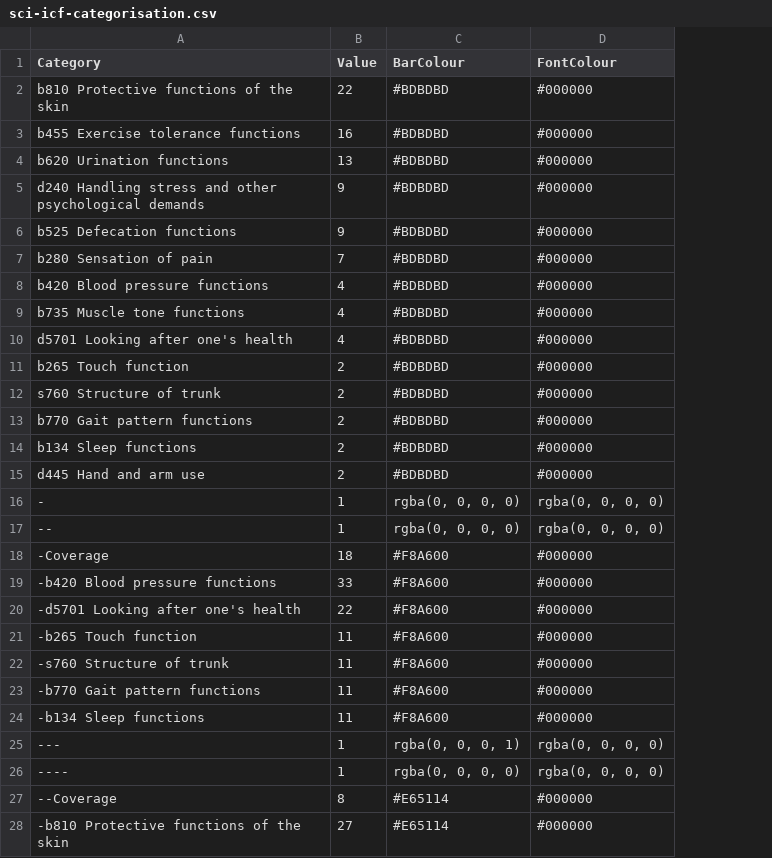
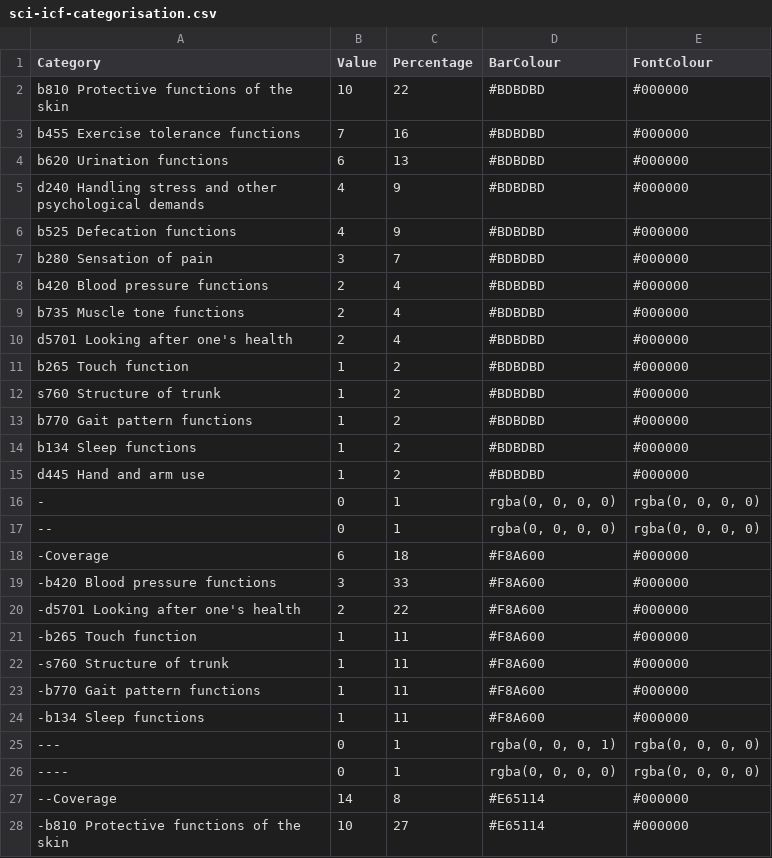
Before and after one commit to r-bernard/tester, a CSV file: sci-icf-categorisation.csv, drawn as a sheet; only a part is shown; the diff covers the shown part only; the diff names each change by its address in the sheet, - before the commit and + after, or states it on an @@ line.

Commit message:
Update sci-icf-categorisation.csv

```diff
--- a/sci-icf-categorisation.csv
+++ b/sci-icf-categorisation.csv
+column C (Percentage), rows 2-28: 22 | 16 | 13 | 9 | 9 | 7 | 4 | 4 | 4 | 2 | 2 | 2 | 2 | 2 | 1 | 1 | 18 | 33 | 22 | 11 | 11 | 11 | 11 | 1 | 1 | 8 | 27
-B2 (Value): 22
+B2 (Value): 10
-B3 (Value): 16
+B3 (Value): 7
-B4 (Value): 13
+B4 (Value): 6
-B5:B6 (Value): 9
+B5:B6 (Value): 4
-B7 (Value): 7
+B7 (Value): 3
-B8:B10 (Value): 4
+B8:B10 (Value): 2
-B11:B15 (Value): 2
+B11:B15 (Value): 1
-B16:B17 (Value): 1
+B16:B17 (Value): 0
-B18 (Value): 18
+B18 (Value): 6
-B19 (Value): 33
+B19 (Value): 3
-B20 (Value): 22
+B20 (Value): 2
-B21:B24 (Value): 11
+B21:B24 (Value): 1
-B25:B26 (Value): 1
+B25:B26 (Value): 0
-B27 (Value): 8
+B27 (Value): 14
-B28 (Value): 27
+B28 (Value): 10
```
Also changed, not shown: 9 edited cells elsewhere in this file.
